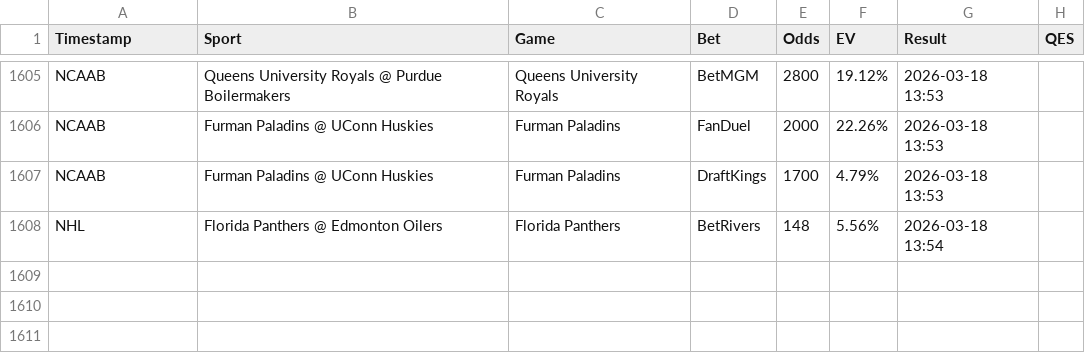
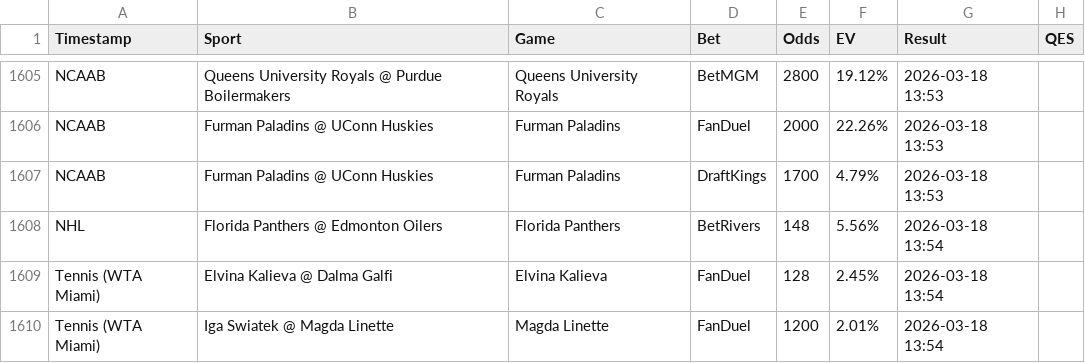
Before and after one commit to Hgully/quant-syndicate, a CSV file: ev_log.csv, drawn as a sheet; only a part is shown, gaps mark what is left out.

```diff
--- a/ev_log.csv
+++ b/ev_log.csv
@@ -1608 +1608,3 @@ NCAAB,Furman Paladins @ UConn Huskies,Furman Paladins,DraftKings,1700,4.79%,2026
 NHL,Florida Panthers @ Edmonton Oilers,Florida Panthers,BetRivers,148,5.56%,2026-03-18 13:54
+Tennis (WTA Miami),Elvina Kalieva @ Dalma Galfi,Elvina Kalieva,FanDuel,128,2.45%,2026-03-18 13:54
+Tennis (WTA Miami),Iga Swiatek @ Magda Linette,Magda Linette,FanDuel,1200,2.01%,2026-03-18 13:54
```
